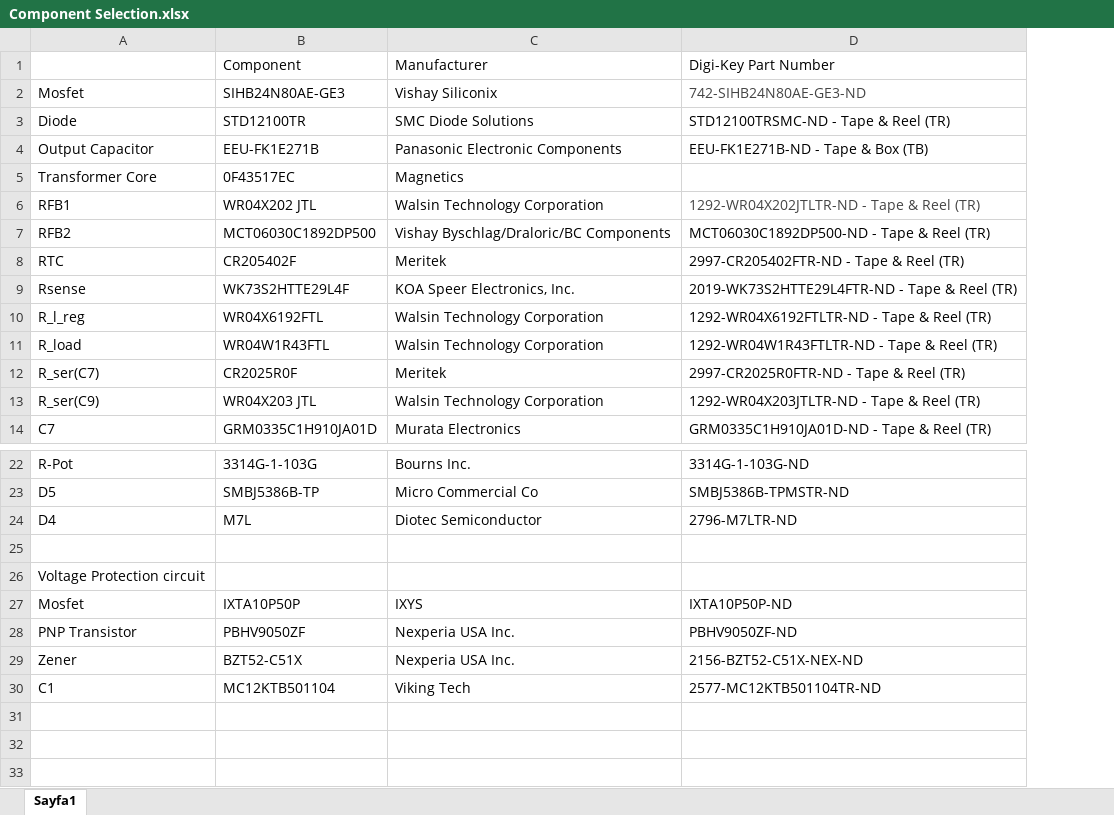
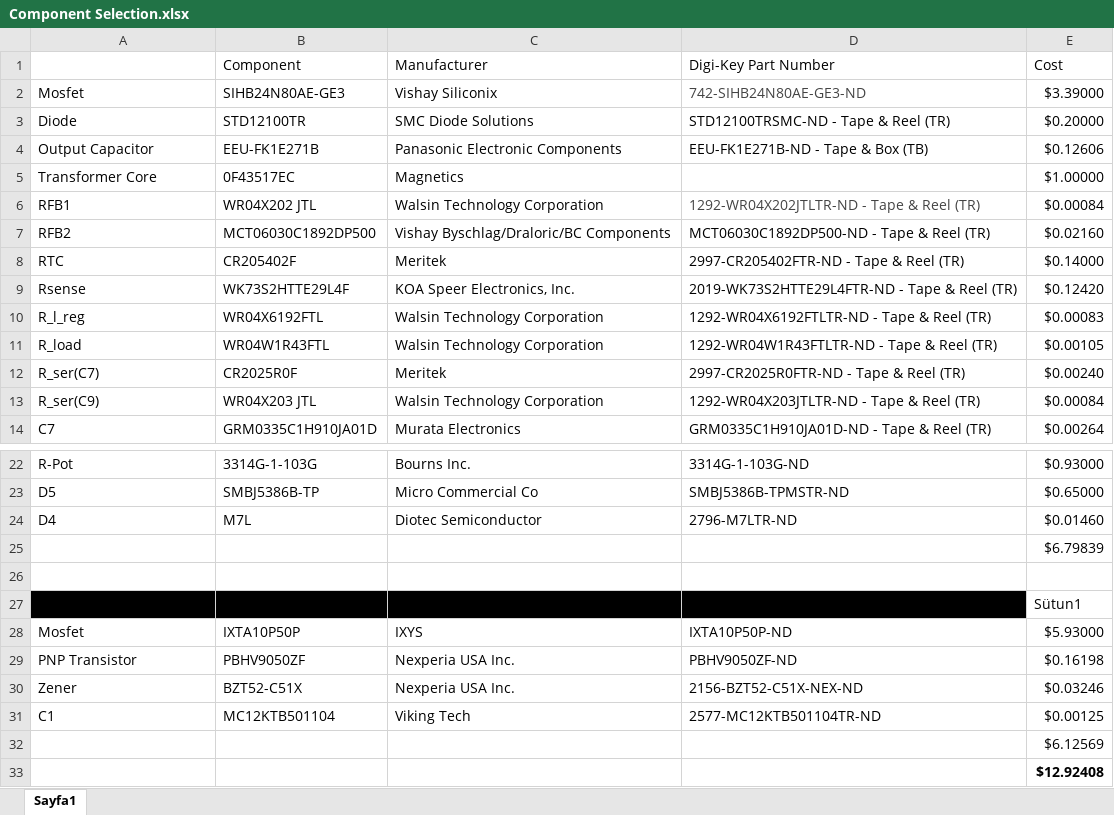
Before and after one commit to emin3397/EE464-Project, an Excel workbook: Component Selection.xlsx, sheet Sayfa1, drawn as a sheet; only a part is shown, gaps mark what is left out; values as stored, in another font and other column widths than the file's, no borders; table styles not drawn; addresses are those after the commit; the diff names each change by its address in the sheet, - before the commit and + after, or states it on an @@ line.

Commit message:
Component selection is updated.

```diff
--- a/Component Selection.xlsx (sheet Sayfa1)
+++ b/Component Selection.xlsx (sheet Sayfa1)
+column E (Cost), rows 2-14: $3.39000 | $0.20000 | $0.12606 | $1.00000 | $0.00084 | $0.02160 | $0.14000 | $0.12420 | $0.00083 | $0.00105 | $0.00240 | $0.00084 | $0.00264; rows 22-25: $0.93000 | $0.65000 | $0.01460 | $6.79839; rows 27-31: Sütun1 | $5.93000 | $0.16198 | $0.03246 | $0.00125
+row 26: (empty)
-A27:D27 fill: none
+A27:D27 fill: #000000
+row 32:  |  |  |  | $6.12569
+row 33:  |  |  |  | $12.92408
```
